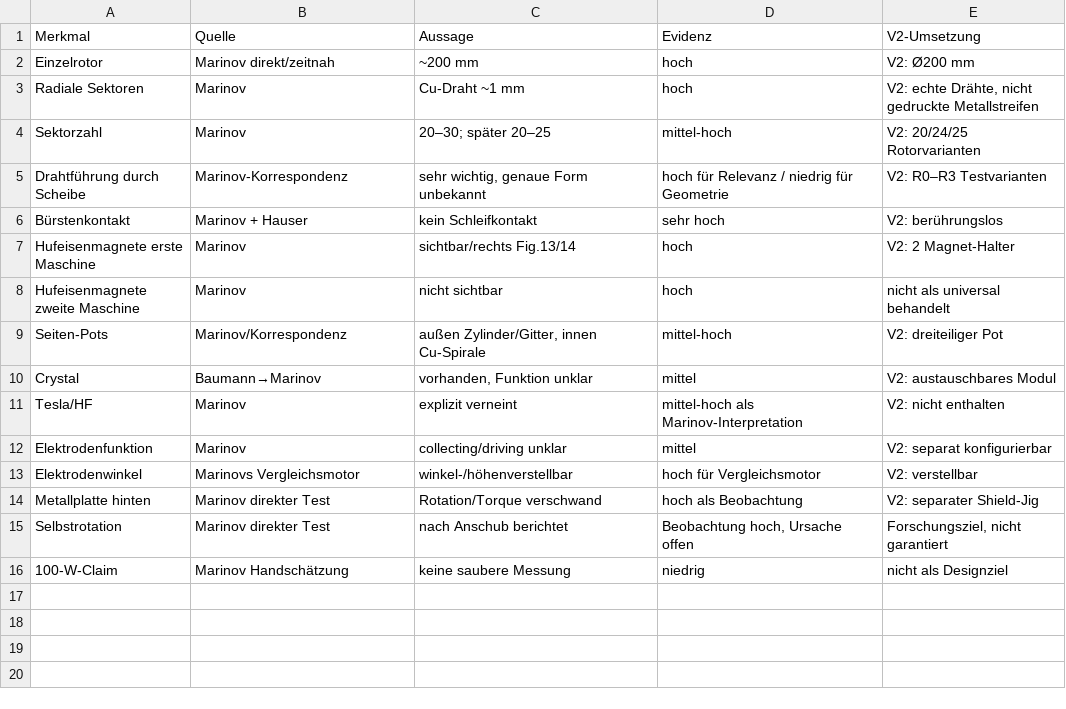
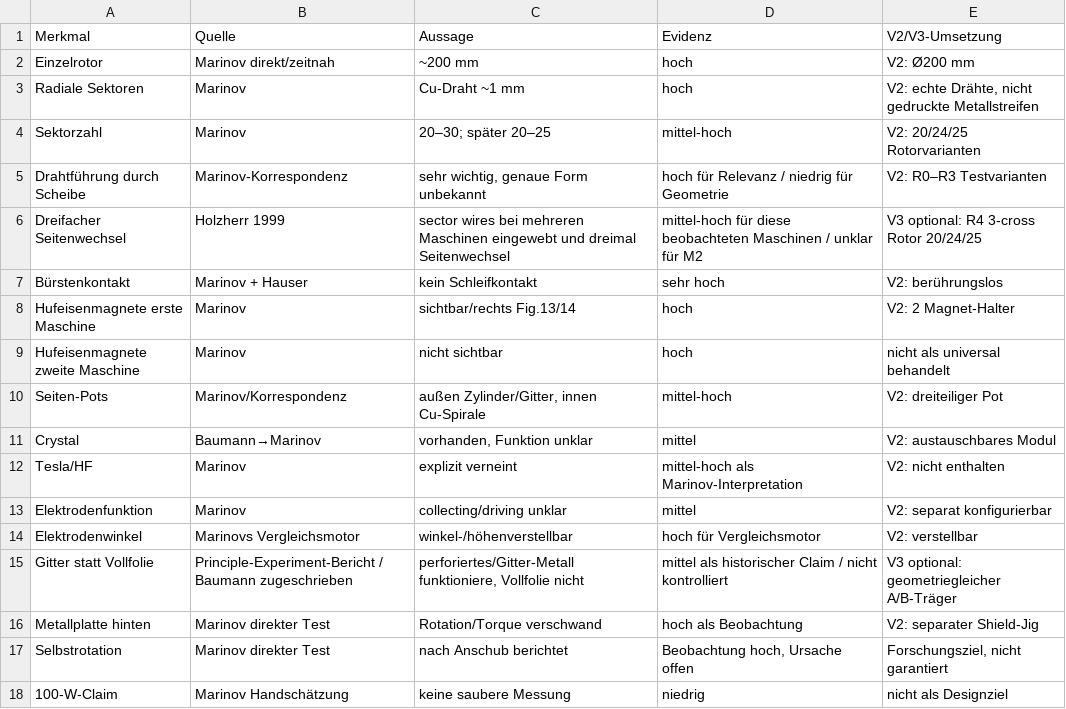
Before and after one commit to inetconnector/testatika-small-research-replica, a TSV file: docs/research/evidence_matrix.tsv, drawn as a sheet.

Commit message:
docs: extend evidence matrix with R4 and mesh-vs-foil claims

```diff
--- a/docs/research/evidence_matrix.tsv
+++ b/docs/research/evidence_matrix.tsv
@@ -1,2 +1,2 @@
-Merkmal	Quelle	Aussage	Evidenz	V2-Umsetzung
+Merkmal	Quelle	Aussage	Evidenz	V2/V3-Umsetzung
 Einzelrotor	Marinov direkt/zeitnah	~200 mm	hoch	V2: Ø200 mm
@@ -5,2 +5,3 @@ Sektorzahl	Marinov	20–30; später 20–25	mittel-hoch	V2: 20/24/25 Rotorvarian
 Drahtführung durch Scheibe	Marinov-Korrespondenz	sehr wichtig, genaue Form unbekannt	hoch für Relevanz / niedrig für Geometrie	V2: R0–R3 Testvarianten
+Dreifacher Seitenwechsel	Holzherr 1999	sector wires bei mehreren Maschinen eingewebt und dreimal Seitenwechsel	mittel-hoch für diese beobachteten Maschinen / unklar für M2	V3 optional: R4 3-cross Rotor 20/24/25
 Bürstenkontakt	Marinov + Hauser	kein Schleifkontakt	sehr hoch	V2: berührungslos
@@ -13,2 +14,3 @@ Elektrodenfunktion	Marinov	collecting/driving unklar	mittel	V2: separat konfigur
 Elektrodenwinkel	Marinovs Vergleichsmotor	winkel-/höhenverstellbar	hoch für Vergleichsmotor	V2: verstellbar
+Gitter statt Vollfolie	Principle-Experiment-Bericht / Baumann zugeschrieben	perforiertes/Gitter-Metall funktioniere, Vollfolie nicht	mittel als historischer Claim / nicht kontrolliert	V3 optional: geometriegleicher A/B-Träger
 Metallplatte hinten	Marinov direkter Test	Rotation/Torque verschwand	hoch als Beobachtung	V2: separater Shield-Jig
```
